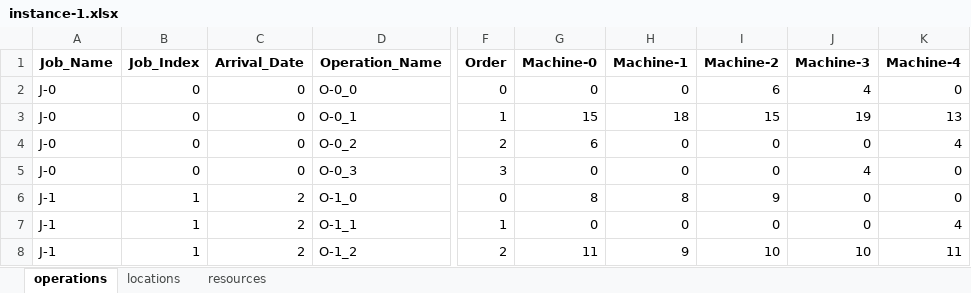
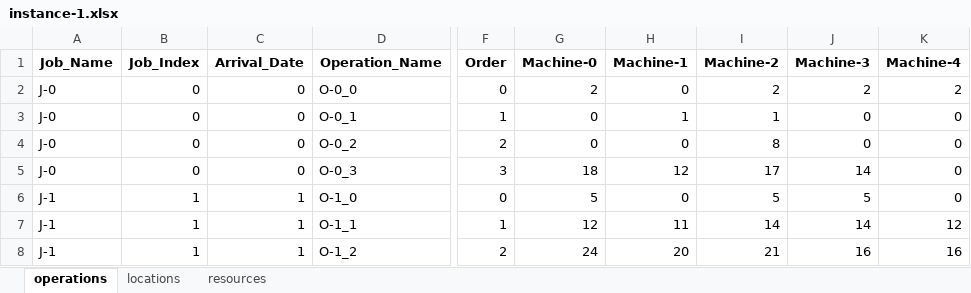
Before and after one commit to Youngin-Cho/FJSP-CT, an Excel workbook: input/validation/10-5/instance-1.xlsx, sheet operations, drawn as a sheet; only a part is shown, gaps mark what is left out; values as stored, in another font and other column widths than the file's, no borders; the diff covers the shown part only; the diff names each change by its address in the sheet, - before the commit and + after, or states it on an @@ line.

Commit message:
data revised

```diff
--- a/input/validation/10-5/instance-1.xlsx (sheet operations)
+++ b/input/validation/10-5/instance-1.xlsx (sheet operations)
-G2 (Machine-0): 0
+G2 (Machine-0): 2
-I2 (Machine-2): 6
+I2 (Machine-2): 2
-J2 (Machine-3): 4
+J2 (Machine-3): 2
-K2 (Machine-4): 0
+K2 (Machine-4): 2
-G3 (Machine-0): 15
+G3 (Machine-0): 0
-H3 (Machine-1): 18
+H3 (Machine-1): 1
-I3 (Machine-2): 15
+I3 (Machine-2): 1
-J3 (Machine-3): 19
+J3 (Machine-3): 0
-K3 (Machine-4): 13
+K3 (Machine-4): 0
-G4 (Machine-0): 6
+G4 (Machine-0): 0
-I4 (Machine-2): 0
+I4 (Machine-2): 8
-K4 (Machine-4): 4
+K4 (Machine-4): 0
-G5 (Machine-0): 0
+G5 (Machine-0): 18
-H5 (Machine-1): 0
+H5 (Machine-1): 12
-I5 (Machine-2): 0
+I5 (Machine-2): 17
-J5 (Machine-3): 4
+J5 (Machine-3): 14
-C6:C8 (Arrival_Date): 2
+C6:C8 (Arrival_Date): 1
-G6 (Machine-0): 8
+G6 (Machine-0): 5
-H6 (Machine-1): 8
+H6 (Machine-1): 0
-I6 (Machine-2): 9
+I6 (Machine-2): 5
-J6 (Machine-3): 0
+J6 (Machine-3): 5
-G7 (Machine-0): 0
+G7 (Machine-0): 12
-H7 (Machine-1): 0
+H7 (Machine-1): 11
-I7 (Machine-2): 0
+I7 (Machine-2): 14
-J7 (Machine-3): 0
+J7 (Machine-3): 14
-K7 (Machine-4): 4
+K7 (Machine-4): 12
-G8 (Machine-0): 11
+G8 (Machine-0): 24
-H8 (Machine-1): 9
+H8 (Machine-1): 20
-I8 (Machine-2): 10
+I8 (Machine-2): 21
-J8 (Machine-3): 10
+J8 (Machine-3): 16
-K8 (Machine-4): 11
+K8 (Machine-4): 16
```
Also changed, not shown: 10 added rows, 1 removed row and 201 edited cells elsewhere in this sheet, sheet locations, input/validation/10-5/instance-10.xlsx, input/validation/10-5/instance-12.xlsx, 19 other files.
